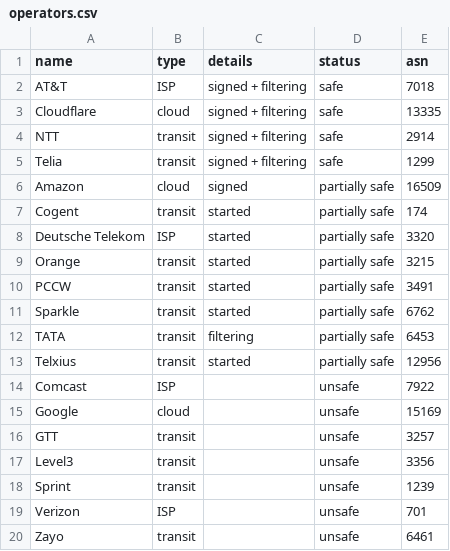
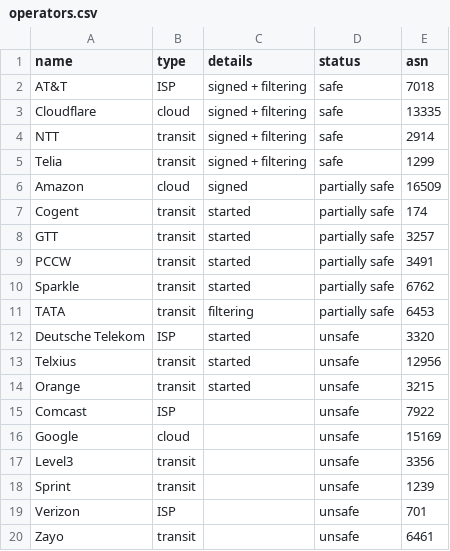
Before and after one commit to cloudflare/isbgpsafeyet.com, a CSV file: public/data/operators.csv, drawn as a sheet.

Commit message:
Update operators.csv

```diff
--- a/public/data/operators.csv
+++ b/public/data/operators.csv
@@ -7,4 +7,3 @@ Amazon,cloud,signed,partially safe,16509
 Cogent,transit,started,partially safe,174
-Deutsche Telekom,ISP,started,partially safe,3320
-Orange,transit,started,partially safe,3215
+GTT,transit,started,partially safe,3257
 PCCW,transit,started,partially safe,3491
@@ -12,6 +11,7 @@ Sparkle,transit,started,partially safe,6762
 TATA,transit,filtering,partially safe,6453
-Telxius,transit,started,partially safe,12956
+Deutsche Telekom,ISP,started,unsafe,3320
+Telxius,transit,started,unsafe,12956
+Orange,transit,started,unsafe,3215
 Comcast,ISP,,unsafe,7922
 Google,cloud,,unsafe,15169
-GTT,transit,,unsafe,3257
 Level3,transit,,unsafe,3356
```
